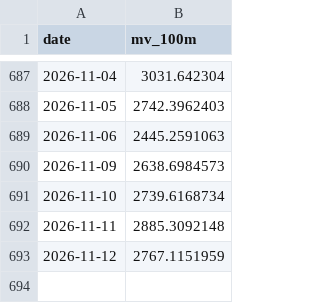
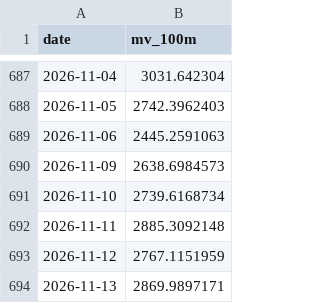
Before and after one commit to boboshow2025/Global-Markets-monitor, a CSV file: data/panic/margin_mv_otc.csv, drawn as a sheet; only a part is shown, gaps mark what is left out; the diff names each change by its address in the sheet, - before the commit and + after, or states it on an @@ line.

Commit message:
chore: panic gauge 週五 2026/11/13

```diff
--- a/data/panic/margin_mv_otc.csv
+++ b/data/panic/margin_mv_otc.csv
+row 694: 2026-11-13 | 2869.9897171
```
Also changed, not shown: data/panic/margin_mv_twse.csv, 1 other file.
